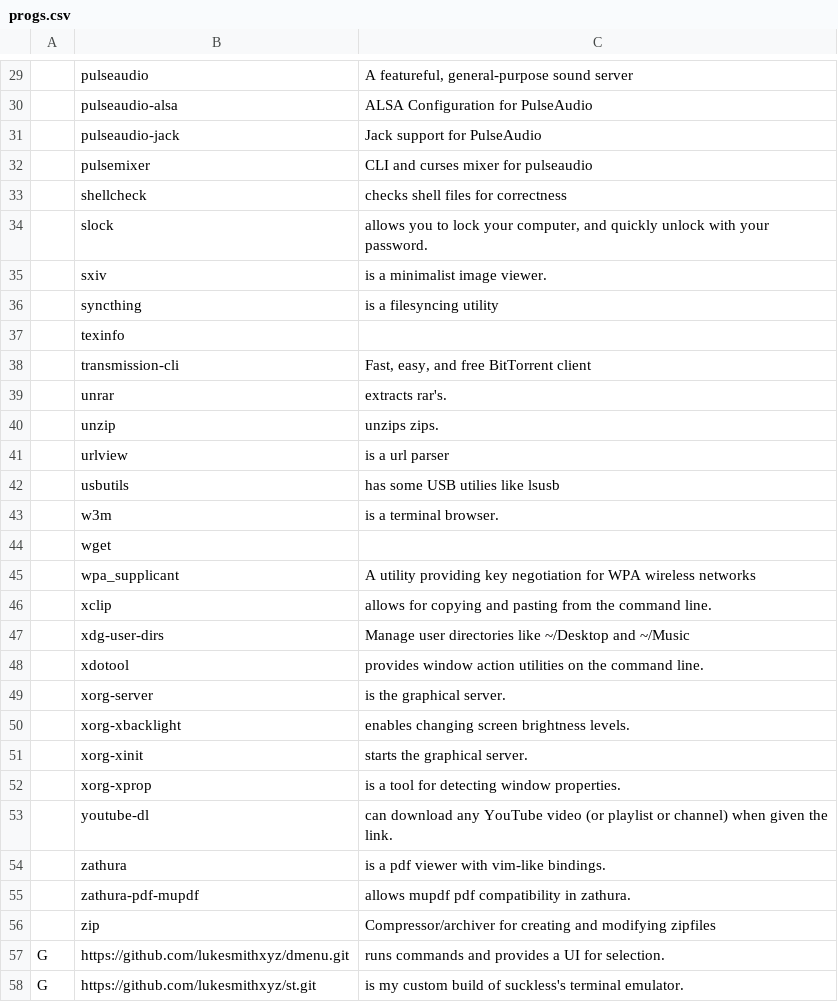
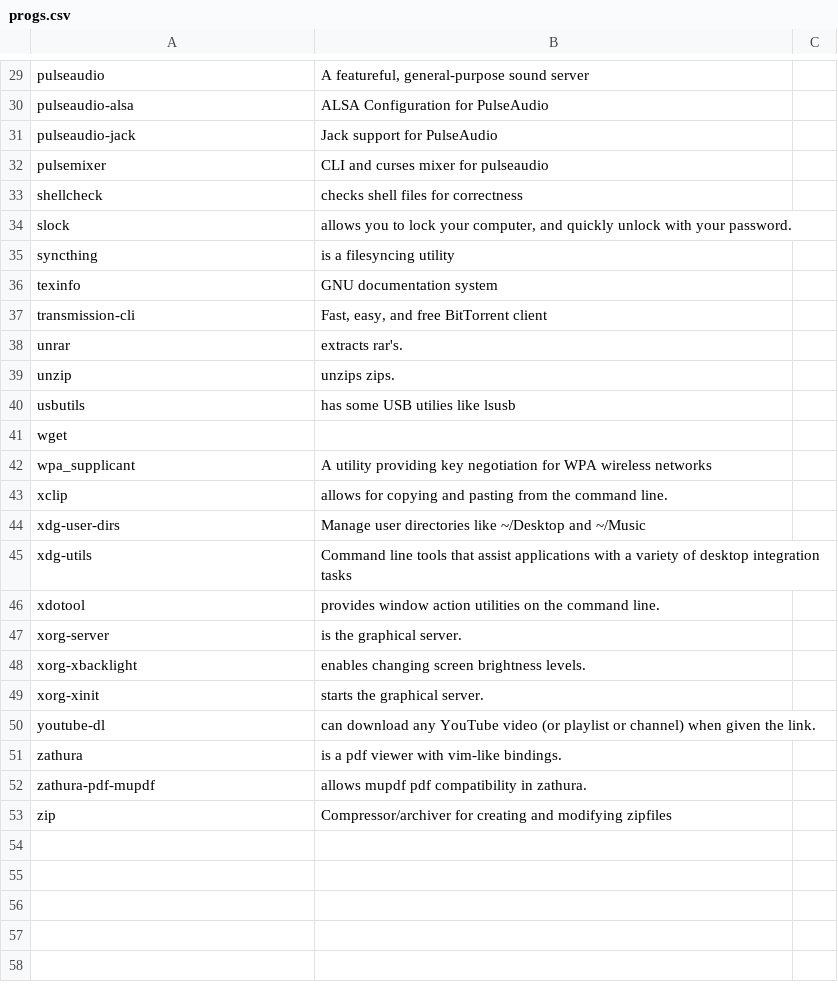
Before and after one commit to MorganJamesSmith/dotfiles, a CSV file: .config/progs.csv, drawn as a sheet; only a part is shown, gaps mark what is left out; removed rows and columns are numbered as before the commit, all else as after; the diff covers the shown part only; the diff names each change by its address in the sheet, - before the commit and + after, or states it on an @@ line.

```diff
--- a/.config/progs.csv
+++ b/.config/progs.csv
-column A, empty
+column C, empty
-row 35:  | sxiv | is a minimalist image viewer.
-B36: (empty)
+B36: GNU documentation system
-row 41:  | urlview | is a url parser
-row 43:  | w3m | is a terminal browser.
+row 45: xdg-utils | Command line tools that assist applications with a variety of desktop integration tasks
-row 52:  | xorg-xprop | is a tool for detecting window properties.
-row 57: G | https://github.com/lukesmithxyz/dmenu.git | runs commands and provides a UI for selection.
-row 58: G | https://github.com/lukesmithxyz/st.git | is my custom build of suckless's terminal emulator.
```
Also changed, not shown: 1 added row, 1 removed row and 2 edited cells elsewhere in this file, 1 other file.
